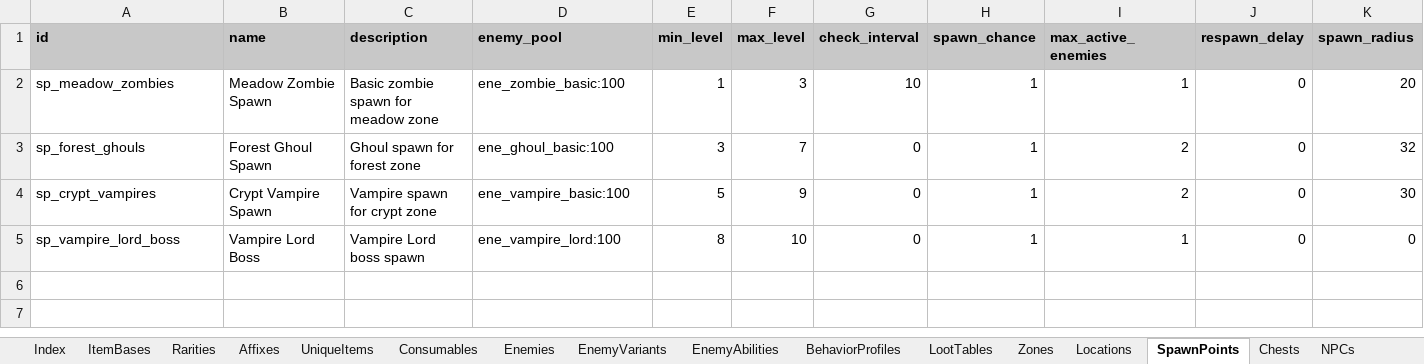
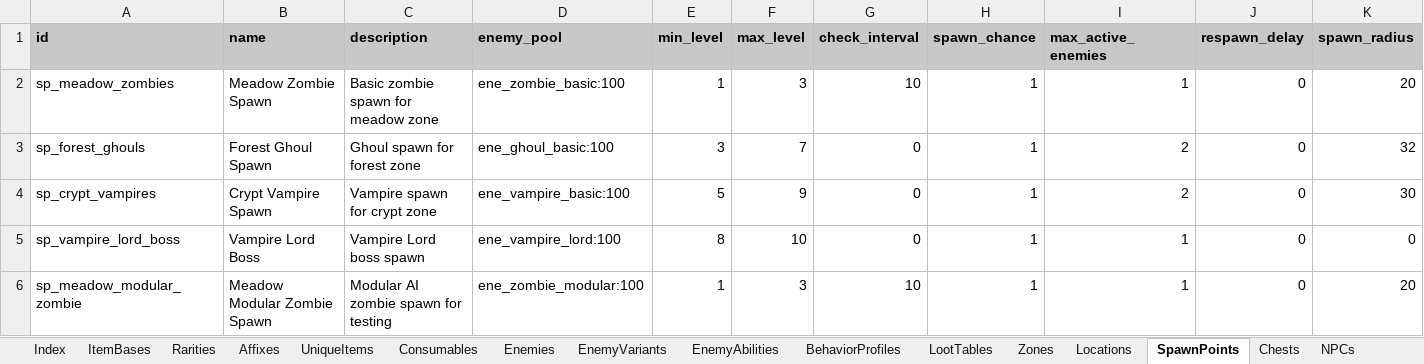
Before and after one commit to MatousHruska/MobileTestia, an Excel workbook: databases/TesiaDatabase.xlsm, sheet SpawnPoints, drawn as a sheet; only a part is shown; values as stored, in another font and other column widths than the file's, no borders; rows hold the shown columns only; the diff names each change by its address in the sheet, - before the commit and + after, or states it on an @@ line.

```diff
--- a/databases/TesiaDatabase.xlsm (sheet SpawnPoints)
+++ b/databases/TesiaDatabase.xlsm (sheet SpawnPoints)
+row 6: sp_meadow_modular_zombie | Meadow Modular Zombie Spawn | Modular AI zombie spawn for testing | ene_zombie_modular:100 | 1 | 3 | 10 | 1 | 1 | 0 | 20
```
Also changed, not shown: sheet Enemies, sheet EnemyModules, 9 other files.
